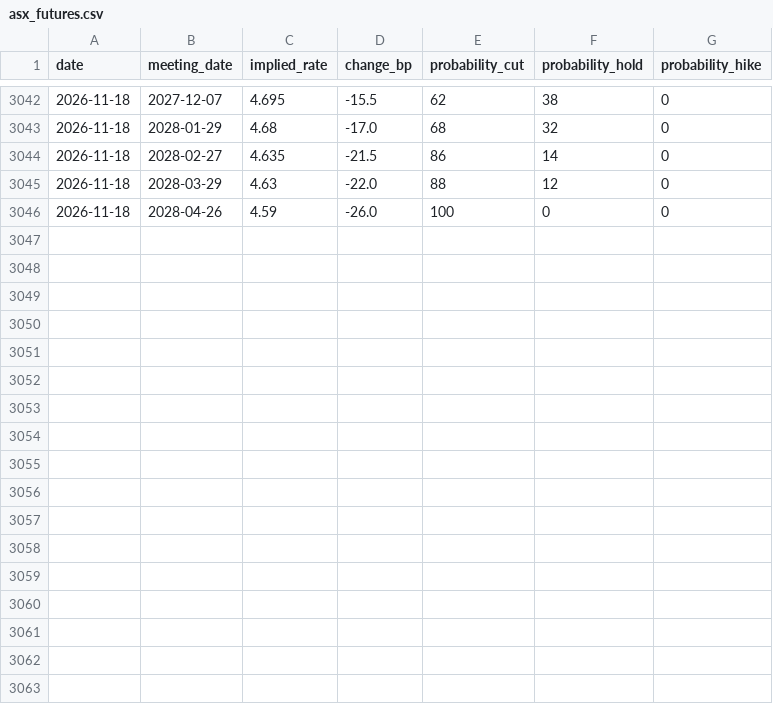
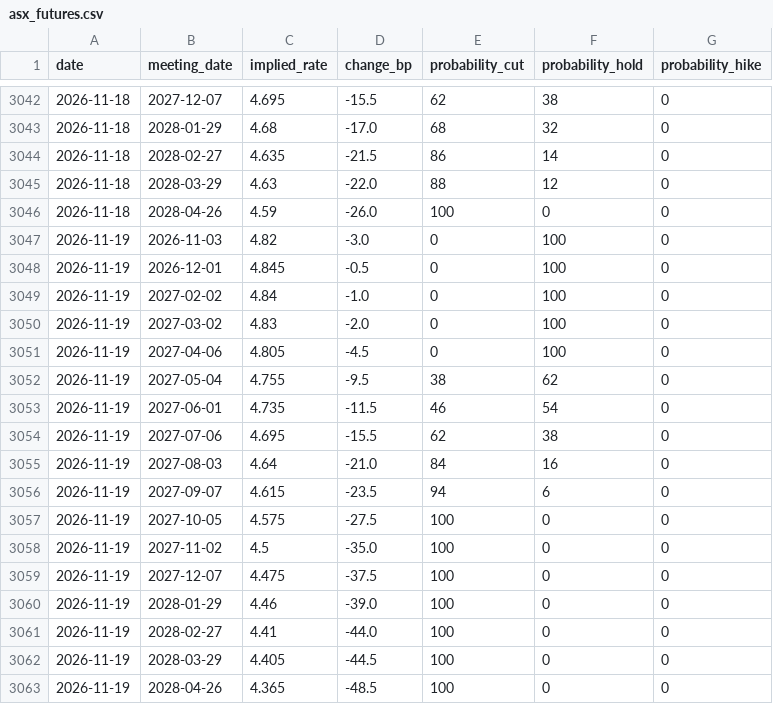
Before and after one commit to 0xLeathery/rba-hawko-meter, a CSV file: data/asx_futures.csv, drawn as a sheet; only a part is shown, gaps mark what is left out.

```diff
--- a/data/asx_futures.csv
+++ b/data/asx_futures.csv
@@ -3046 +3046,18 @@ date,meeting_date,implied_rate,change_bp,probability_cut,probability_hold,probab
 2026-11-18,2028-04-26,4.59,-26.0,100,0,0
+2026-11-19,2026-11-03,4.82,-3.0,0,100,0
+2026-11-19,2026-12-01,4.845,-0.5,0,100,0
+2026-11-19,2027-02-02,4.84,-1.0,0,100,0
+2026-11-19,2027-03-02,4.83,-2.0,0,100,0
+2026-11-19,2027-04-06,4.805,-4.5,0,100,0
+2026-11-19,2027-05-04,4.755,-9.5,38,62,0
+2026-11-19,2027-06-01,4.735,-11.5,46,54,0
+2026-11-19,2027-07-06,4.695,-15.5,62,38,0
+2026-11-19,2027-08-03,4.64,-21.0,84,16,0
+2026-11-19,2027-09-07,4.615,-23.5,94,6,0
+2026-11-19,2027-10-05,4.575,-27.5,100,0,0
+2026-11-19,2027-11-02,4.5,-35.0,100,0,0
+2026-11-19,2027-12-07,4.475,-37.5,100,0,0
+2026-11-19,2028-01-29,4.46,-39.0,100,0,0
+2026-11-19,2028-02-27,4.41,-44.0,100,0,0
+2026-11-19,2028-03-29,4.405,-44.5,100,0,0
+2026-11-19,2028-04-26,4.365,-48.5,100,0,0
```
Also changed, not shown: 1 other file.
